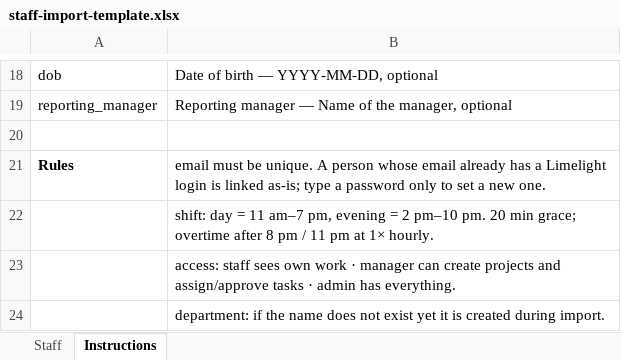
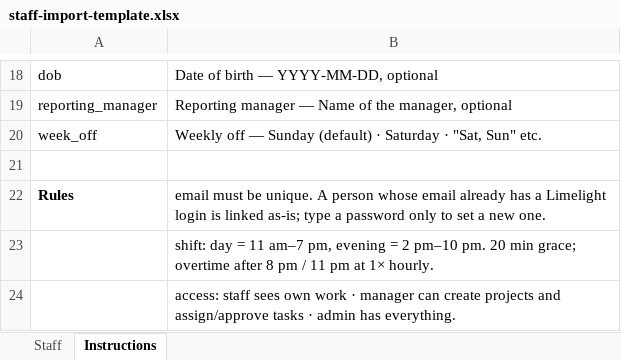
Before and after one commit to Jaspreetnov-11/LimelightWebapp, an Excel workbook: public/templates/staff-import-template.xlsx, sheet Instructions, drawn as a sheet; only a part is shown, gaps mark what is left out; the shorter side is filled out with more unchanged rows; values as stored, in another font and other column widths than the file's, no borders; the diff names each change by its address in the sheet, - before the commit and + after, or states it on an @@ line.

```diff
--- a/public/templates/staff-import-template.xlsx (sheet Instructions)
+++ b/public/templates/staff-import-template.xlsx (sheet Instructions)
+row 20: week_off | Weekly off — Sunday (default) · Saturday · "Sat, Sun" etc.
```
Also changed, not shown: sheet Staff, 15 other files.
